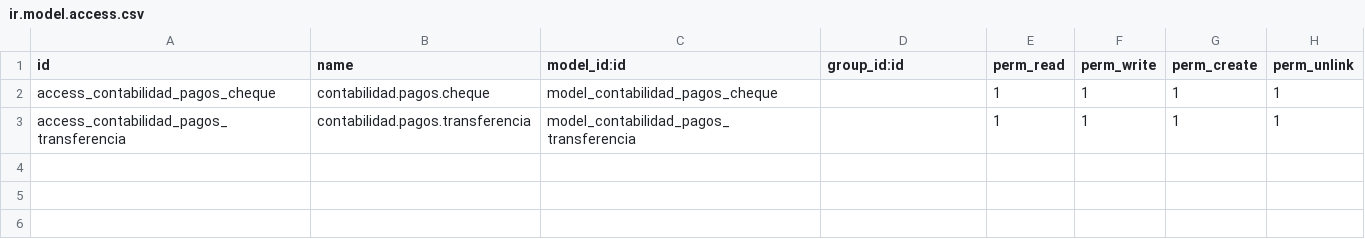
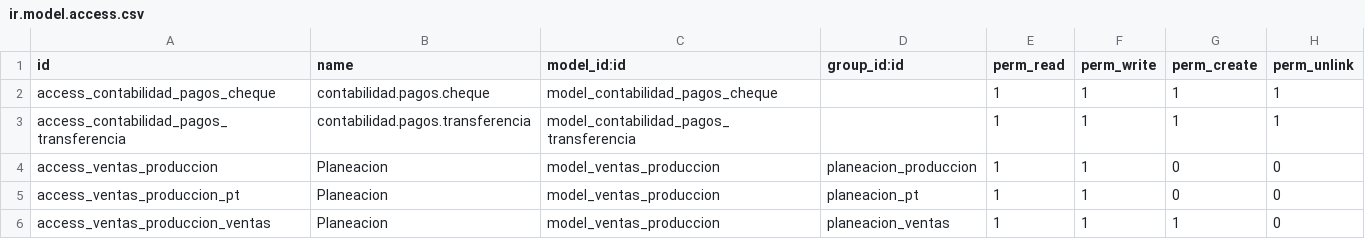
Before and after one commit to MarcoGonzalezE/grupoalvamex-tools, a CSV file: security/ir.model.access.csv, drawn as a sheet.

Commit message:
Planeacion - Permisos

```diff
--- a/security/ir.model.access.csv
+++ b/security/ir.model.access.csv
@@ -3 +3,4 @@ access_contabilidad_pagos_cheque,contabilidad.pagos.cheque,model_contabilidad_pa
 access_contabilidad_pagos_transferencia,contabilidad.pagos.transferencia,model_contabilidad_pagos_transferencia,,1,1,1,1
+access_ventas_produccion,Planeacion,model_ventas_produccion,planeacion_produccion,1,1,0,0
+access_ventas_produccion_pt,Planeacion,model_ventas_produccion,planeacion_pt,1,1,0,0
+access_ventas_produccion_ventas,Planeacion,model_ventas_produccion,planeacion_ventas,1,1,1,0
```
Also changed, not shown: 5 other files.
